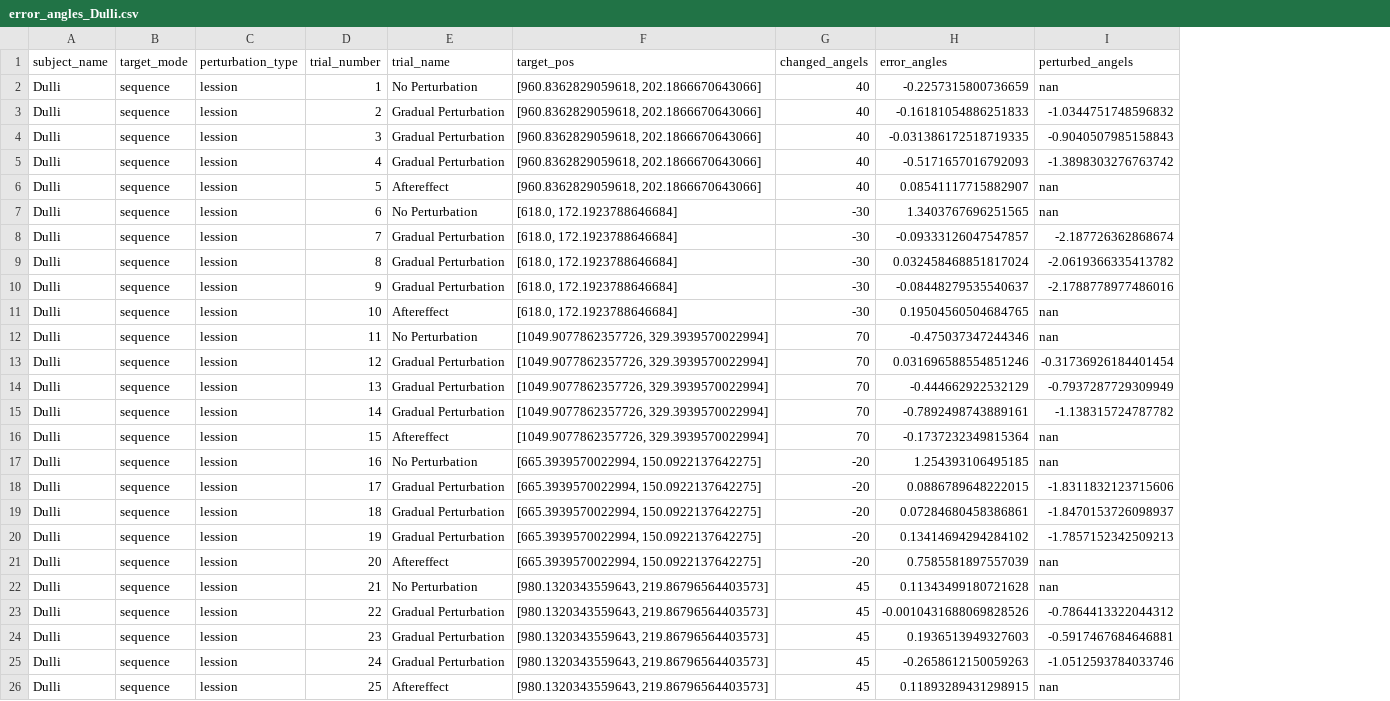
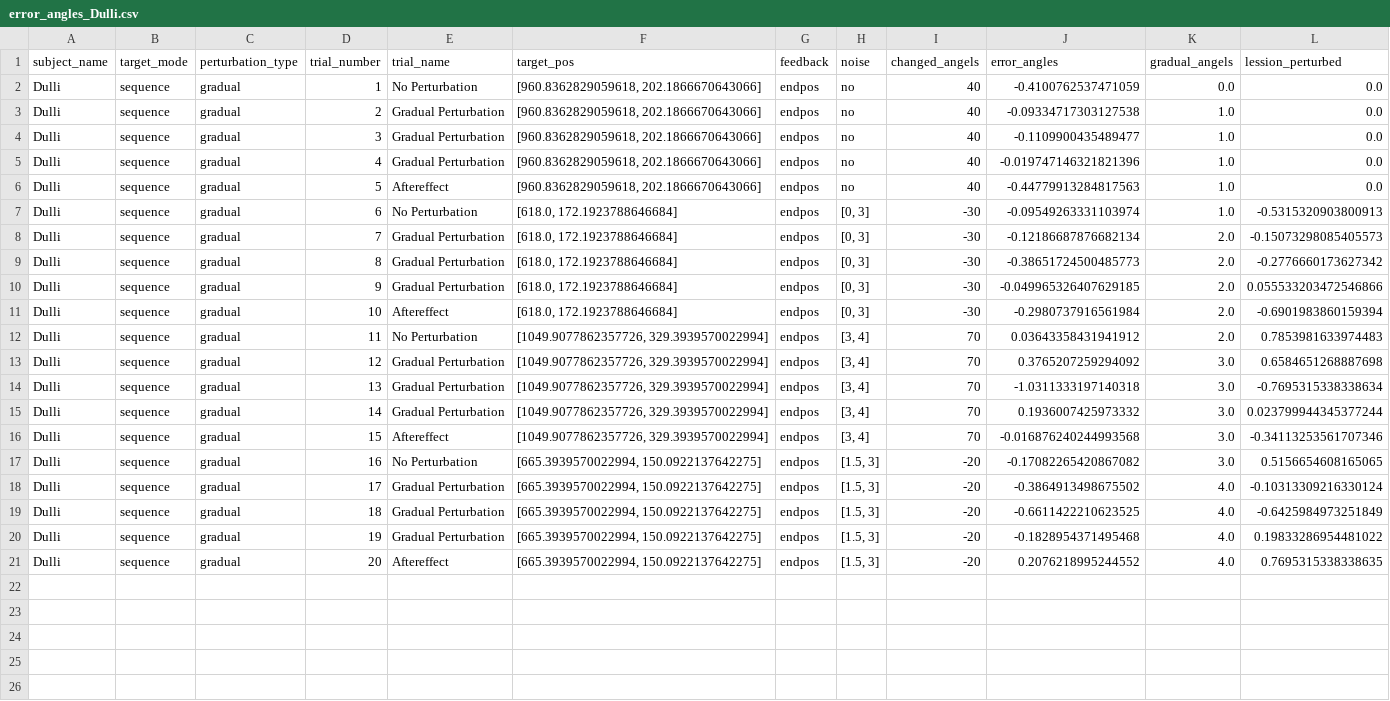
Before and after one commit to lolotta/Neural_Modeling_Motor, a CSV file: HW4/Savings/error_angles_Dulli.csv, drawn as a sheet; removed rows and columns are numbered as before the commit, all else as after; the diff names each change by its address in the sheet, - before the commit and + after, or states it on an @@ line.

```diff
--- a/HW4/Savings/error_angles_Dulli.csv
+++ b/HW4/Savings/error_angles_Dulli.csv
+column G (feedback), rows 2-21: all endpos
+column H (noise), rows 2-21: no | no | no | no | no | [0, 3] | [0, 3] | [0, 3] | [0, 3] | [0, 3] | [3, 4] | [3, 4] | [3, 4] | [3, 4] | [3, 4] | [1.5, 3] | [1.5, 3] | [1.5, 3] | [1.5, 3] | [1.5, 3]
-column I (perturbed_angels), rows 2-21: nan | -1.0344751748596832 | -0.9040507985158843 | -1.3898303276763742 | nan | nan | -2.187726362868674 | -2.0619366335413782 | -2.1788778977486016 | nan | nan | -0.31736926184401454 | -0.7937287729309949 | -1.138315724787782 | nan | nan | -1.8311832123715606 | -1.8470153726098937 | -1.7857152342509213 | nan
+column K (gradual_angels), rows 2-21: 0.0 | 1.0 | 1.0 | 1.0 | 1.0 | 1.0 | 2.0 | 2.0 | 2.0 | 2.0 | 2.0 | 3.0 | 3.0 | 3.0 | 3.0 | 3.0 | 4.0 | 4.0 | 4.0 | 4.0
+column L (lession_perturbed), rows 2-21: 0.0 | 0.0 | 0.0 | 0.0 | 0.0 | -0.5315320903800913 | -0.15073298085405573 | -0.2776660173627342 | 0.055533203472546866 | -0.6901983860159394 | 0.7853981633974483 | 0.6584651268887698 | -0.7695315338338634 | 0.023799944345377244 | -0.34113253561707346 | 0.5156654608165065 | -0.10313309216330124 | -0.6425984973251849 | 0.19833286954481022 | 0.7695315338338635
-C2:C21 (perturbation_type): lession
+C2:C21 (perturbation_type): gradual
-J2 (error_angles): -0.2257315800736659
+J2 (error_angles): -0.4100762537471059
-J3 (error_angles): -0.16181054886251833
+J3 (error_angles): -0.09334717303127538
-J4 (error_angles): -0.031386172518719335
+J4 (error_angles): -0.1109900435489477
-J5 (error_angles): -0.5171657016792093
+J5 (error_angles): -0.019747146321821396
-J6 (error_angles): 0.08541117715882907
+J6 (error_angles): -0.44779913284817563
-J7 (error_angles): 1.3403767696251565
+J7 (error_angles): -0.09549263331103974
-J8 (error_angles): -0.09333126047547857
+J8 (error_angles): -0.12186687876682134
-J9 (error_angles): 0.032458468851817024
+J9 (error_angles): -0.38651724500485773
-J10 (error_angles): -0.08448279535540637
+J10 (error_angles): -0.049965326407629185
-J11 (error_angles): 0.19504560504684765
+J11 (error_angles): -0.2980737916561984
-J12 (error_angles): -0.475037347244346
+J12 (error_angles): 0.03643358431941912
-J13 (error_angles): 0.031696588554851246
+J13 (error_angles): 0.3765207259294092
-J14 (error_angles): -0.444662922532129
+J14 (error_angles): -1.0311333197140318
-J15 (error_angles): -0.7892498743889161
+J15 (error_angles): 0.1936007425973332
-J16 (error_angles): -0.1737232349815364
+J16 (error_angles): -0.016876240244993568
-J17 (error_angles): 1.254393106495185
+J17 (error_angles): -0.17082265420867082
-J18 (error_angles): 0.0886789648222015
+J18 (error_angles): -0.3864913498675502
-J19 (error_angles): 0.07284680458386861
+J19 (error_angles): -0.6611422210623525
-J20 (error_angles): 0.13414694294284102
+J20 (error_angles): -0.1828954371495468
-J21 (error_angles): 0.7585581897557039
+J21 (error_angles): 0.2076218995244552
-row 22: Dulli | sequence | lession | 21 | No Perturbation | [980.1320343559643, 219.86796564403573] | 45 | 0.11343499180721628 | nan
-row 23: Dulli | sequence | lession | 22 | Gradual Perturbation | [980.1320343559643, 219.86796564403573] | 45 | -0.0010431688069828526 | -0.7864413322044312
-row 24: Dulli | sequence | lession | 23 | Gradual Perturbation | [980.1320343559643, 219.86796564403573] | 45 | 0.1936513949327603 | -0.5917467684646881
-row 25: Dulli | sequence | lession | 24 | Gradual Perturbation | [980.1320343559643, 219.86796564403573] | 45 | -0.2658612150059263 | -1.0512593784033746
-row 26: Dulli | sequence | lession | 25 | Aftereffect | [980.1320343559643, 219.86796564403573] | 45 | 0.11893289431298915 | nan
```
Also changed, not shown: HW3/Savings/error_angles_Dulli.csv, 2 other files.
